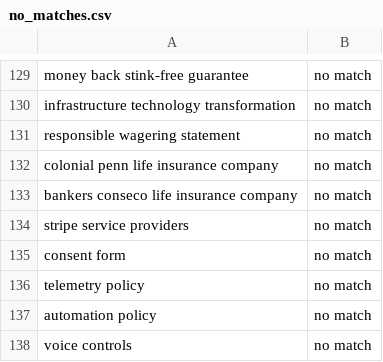
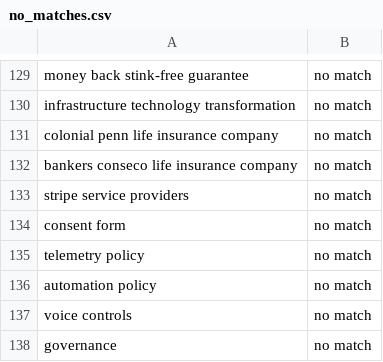
Before and after one commit to tosdr/terms-dictionary, a CSV file: no_matches.csv, drawn as a sheet; only a part is shown, gaps mark what is left out; the shorter side is filled out with more unchanged rows; the diff names each change by its address in the sheet, - before the commit and + after, or states it on an @@ line.

```diff
--- a/no_matches.csv
+++ b/no_matches.csv
-row 131: responsible wagering statement | no match
```
Also changed, not shown: name_dictionary.csv, 1 other file.
